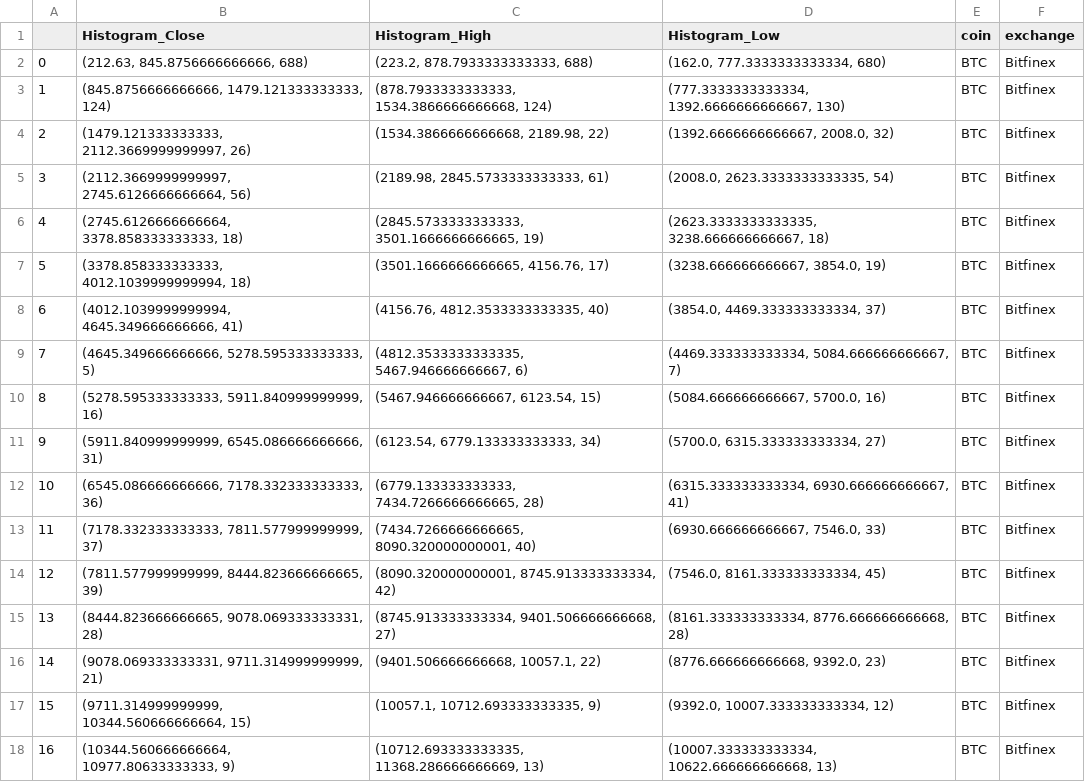
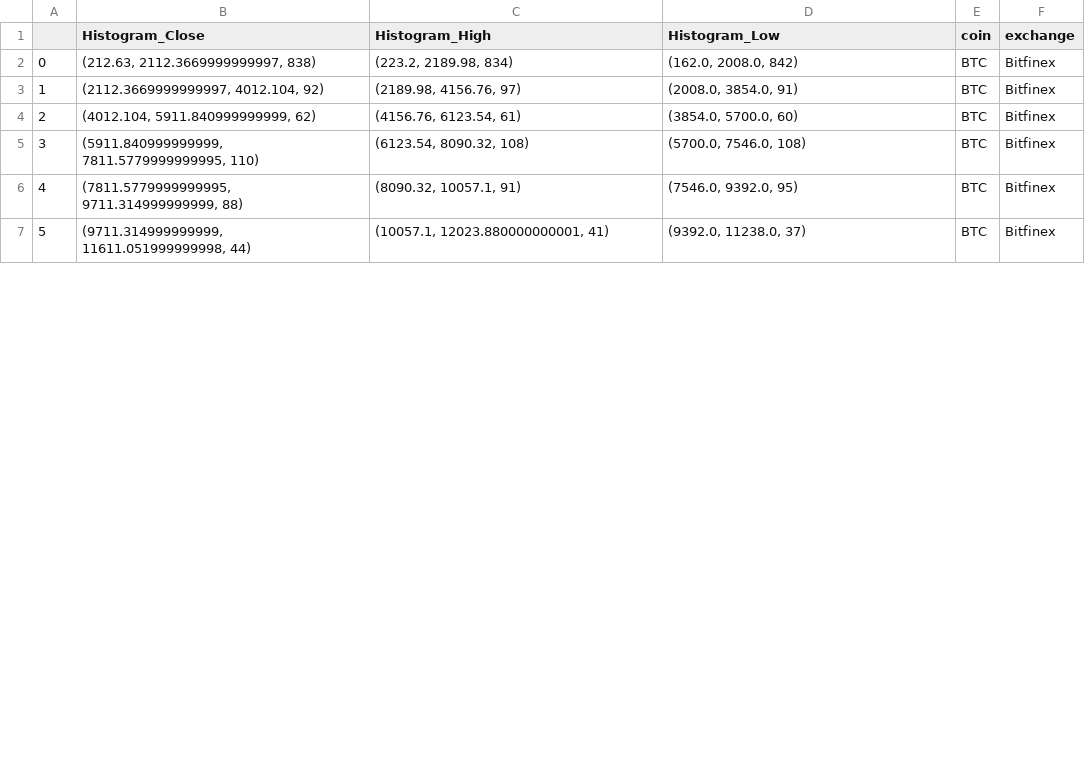
Before and after one commit to ankit-a-aggarwal/crypto-analysis-duplicate, a CSV file: data/BTC_Bitfinex_day_full_1dayHistogram.csv, drawn as a sheet; only a part is shown; removed rows and columns are numbered as before the commit, all else as after; the diff covers the shown part only; the diff names each change by its address in the sheet, - before the commit and + after, or states it on an @@ line.

```diff
--- a/data/BTC_Bitfinex_day_full_1dayHistogram.csv
+++ b/data/BTC_Bitfinex_day_full_1dayHistogram.csv
-row 2: 0 | (212.63, 845.8756666666666, 688) | (223.2, 878.7933333333333, 688) | (162.0, 777.3333333333334, 680) | BTC | Bitfinex
-row 3: 1 | (845.8756666666666, 1479.121333333333, 124) | (878.7933333333333, 1534.3866666666668, 124) | (777.3333333333334, 1392.6666666666667, 130) | BTC | Bitfinex
@@ column A renumbered from row 2 down @@
-B2 (Histogram_Close): (1479.121333333333, 2112.3669999999997, 26)
+B2 (Histogram_Close): (212.63, 2112.3669999999997, 838)
-C2 (Histogram_High): (1534.3866666666668, 2189.98, 22)
+C2 (Histogram_High): (223.2, 2189.98, 834)
-D2 (Histogram_Low): (1392.6666666666667, 2008.0, 32)
+D2 (Histogram_Low): (162.0, 2008.0, 842)
-B3 (Histogram_Close): (2112.3669999999997, 2745.6126666666664, 56)
+B3 (Histogram_Close): (2112.3669999999997, 4012.104, 92)
-C3 (Histogram_High): (2189.98, 2845.5733333333333, 61)
+C3 (Histogram_High): (2189.98, 4156.76, 97)
-D3 (Histogram_Low): (2008.0, 2623.3333333333335, 54)
+D3 (Histogram_Low): (2008.0, 3854.0, 91)
-row 6: 4 | (2745.6126666666664, 3378.858333333333, 18) | (2845.5733333333333, 3501.1666666666665, 19) | (2623.3333333333335, 3238.666666666667, 18) | BTC | Bitfinex
-row 7: 5 | (3378.858333333333, 4012.1039999999994, 18) | (3501.1666666666665, 4156.76, 17) | (3238.666666666667, 3854.0, 19) | BTC | Bitfinex
-row 8: 6 | (4012.1039999999994, 4645.349666666666, 41) | (4156.76, 4812.3533333333335, 40) | (3854.0, 4469.333333333334, 37) | BTC | Bitfinex
-row 9: 7 | (4645.349666666666, 5278.595333333333, 5) | (4812.3533333333335, 5467.946666666667, 6) | (4469.333333333334, 5084.666666666667, 7) | BTC | Bitfinex
-B4 (Histogram_Close): (5278.595333333333, 5911.840999999999, 16)
+B4 (Histogram_Close): (4012.104, 5911.840999999999, 62)
-C4 (Histogram_High): (5467.946666666667, 6123.54, 15)
+C4 (Histogram_High): (4156.76, 6123.54, 61)
-D4 (Histogram_Low): (5084.666666666667, 5700.0, 16)
+D4 (Histogram_Low): (3854.0, 5700.0, 60)
-B5 (Histogram_Close): (5911.840999999999, 6545.086666666666, 31)
+B5 (Histogram_Close): (5911.840999999999, 7811.5779999999995, 110)
-C5 (Histogram_High): (6123.54, 6779.133333333333, 34)
+C5 (Histogram_High): (6123.54, 8090.32, 108)
-D5 (Histogram_Low): (5700.0, 6315.333333333334, 27)
+D5 (Histogram_Low): (5700.0, 7546.0, 108)
-row 12: 10 | (6545.086666666666, 7178.332333333333, 36) | (6779.133333333333, 7434.7266666666665, 28) | (6315.333333333334, 6930.666666666667, 41) | BTC | Bitfinex
-row 13: 11 | (7178.332333333333, 7811.577999999999, 37) | (7434.7266666666665, 8090.320000000001, 40) | (6930.666666666667, 7546.0, 33) | BTC | Bitfinex
-row 14: 12 | (7811.577999999999, 8444.823666666665, 39) | (8090.320000000001, 8745.913333333334, 42) | (7546.0, 8161.333333333334, 45) | BTC | Bitfinex
-row 15: 13 | (8444.823666666665, 9078.069333333331, 28) | (8745.913333333334, 9401.506666666668, 27) | (8161.333333333334, 8776.666666666668, 28) | BTC | Bitfinex
-B6 (Histogram_Close): (9078.069333333331, 9711.314999999999, 21)
+B6 (Histogram_Close): (7811.5779999999995, 9711.314999999999, 88)
-C6 (Histogram_High): (9401.506666666668, 10057.1, 22)
+C6 (Histogram_High): (8090.32, 10057.1, 91)
-D6 (Histogram_Low): (8776.666666666668, 9392.0, 23)
+D6 (Histogram_Low): (7546.0, 9392.0, 95)
-B7 (Histogram_Close): (9711.314999999999, 10344.560666666664, 15)
+B7 (Histogram_Close): (9711.314999999999, 11611.051999999998, 44)
-C7 (Histogram_High): (10057.1, 10712.693333333335, 9)
+C7 (Histogram_High): (10057.1, 12023.880000000001, 41)
-D7 (Histogram_Low): (9392.0, 10007.333333333334, 12)
+D7 (Histogram_Low): (9392.0, 11238.0, 37)
-row 18: 16 | (10344.560666666664, 10977.80633333333, 9) | (10712.693333333335, 11368.286666666669, 13) | (10007.333333333334, 10622.666666666668, 13) | BTC | Bitfinex
```
Also changed, not shown: 9 removed rows and 12 edited cells elsewhere in this file, data/BTC_Bitfinex_day_full_14daysHistogram.csv, data/BTC_Bitfinex_day_full_1day.csv, 18 other files.
